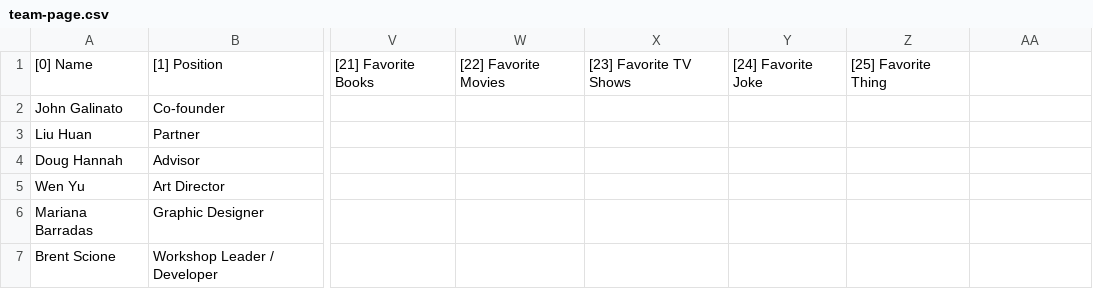
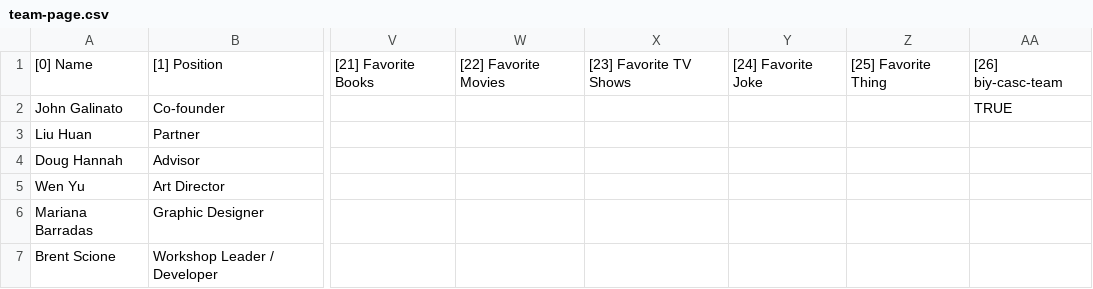
Before and after one commit to Wisdom-Alex/biy-teams, a CSV file: team-page.csv, drawn as a sheet; only a part is shown, gaps mark what is left out; the diff names each change by its address in the sheet, - before the commit and + after, or states it on an @@ line.

```diff
--- a/team-page.csv
+++ b/team-page.csv
-AA1: (empty)
+AA1: [26] biy-casc-team
-AA2: (empty)
+AA2: TRUE
```
Also changed, not shown: 10 other files.
